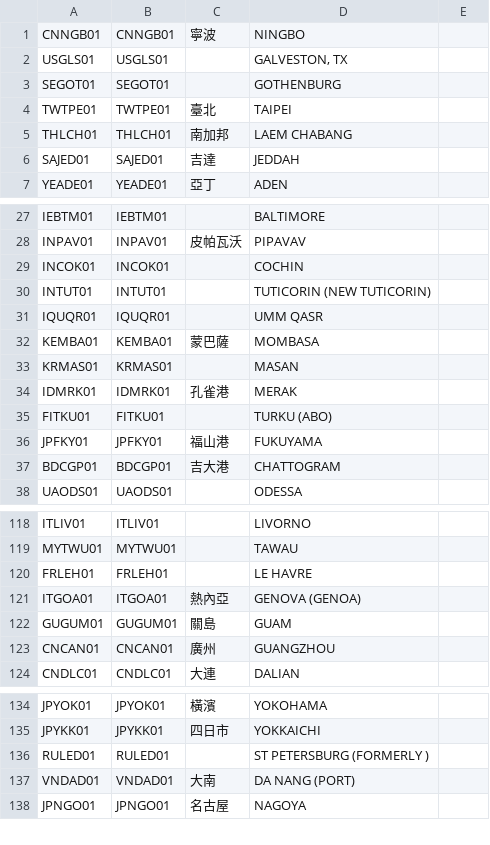
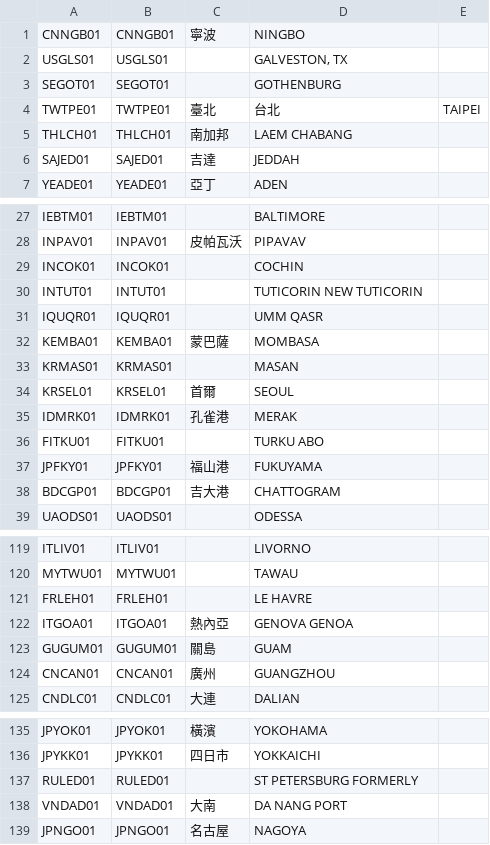
Before and after one commit to shihxuancheng/qa_bot, a CSV file: resources/entities/office_code.csv, drawn as a sheet; only a part is shown, gaps mark what is left out.

```diff
--- a/resources/entities/office_code.csv
+++ b/resources/entities/office_code.csv
@@ -3,3 +3,3 @@
 "SEGOT01","SEGOT01","","GOTHENBURG"
-"TWTPE01","TWTPE01","臺北","TAIPEI"
+"TWTPE01","TWTPE01","臺北","台北","TAIPEI"
 "THLCH01","THLCH01","南加邦","LAEM CHABANG"
@@ -29,3 +29,3 @@
 "INCOK01","INCOK01","","COCHIN"
-"INTUT01","INTUT01","","TUTICORIN (NEW TUTICORIN)"
+"INTUT01","INTUT01","","TUTICORIN  NEW TUTICORIN"
 "IQUQR01","IQUQR01","","UMM QASR"
@@ -33,4 +33,5 @@
 "KRMAS01","KRMAS01","","MASAN"
+"KRSEL01","KRSEL01","首爾","SEOUL"
 "IDMRK01","IDMRK01","孔雀港","MERAK"
-"FITKU01","FITKU01","","TURKU (ABO)"
+"FITKU01","FITKU01","","TURKU  ABO"
 "JPFKY01","JPFKY01","福山港","FUKUYAMA"
@@ -120,3 +121,3 @@
 "FRLEH01","FRLEH01","","LE HAVRE"
-"ITGOA01","ITGOA01","熱內亞","GENOVA (GENOA)"
+"ITGOA01","ITGOA01","熱內亞","GENOVA  GENOA"
 "GUGUM01","GUGUM01","關島","GUAM"
@@ -135,4 +136,4 @@
 "JPYKK01","JPYKK01","四日市","YOKKAICHI"
-"RULED01","RULED01","","ST PETERSBURG (FORMERLY )"
-"VNDAD01","VNDAD01","大南","DA NANG (PORT)"
+"RULED01","RULED01","","ST PETERSBURG  FORMERLY "
+"VNDAD01","VNDAD01","大南","DA NANG  PORT"
 "JPNGO01","JPNGO01","名古屋","NAGOYA"
```
Also changed, not shown: 1 other file.
